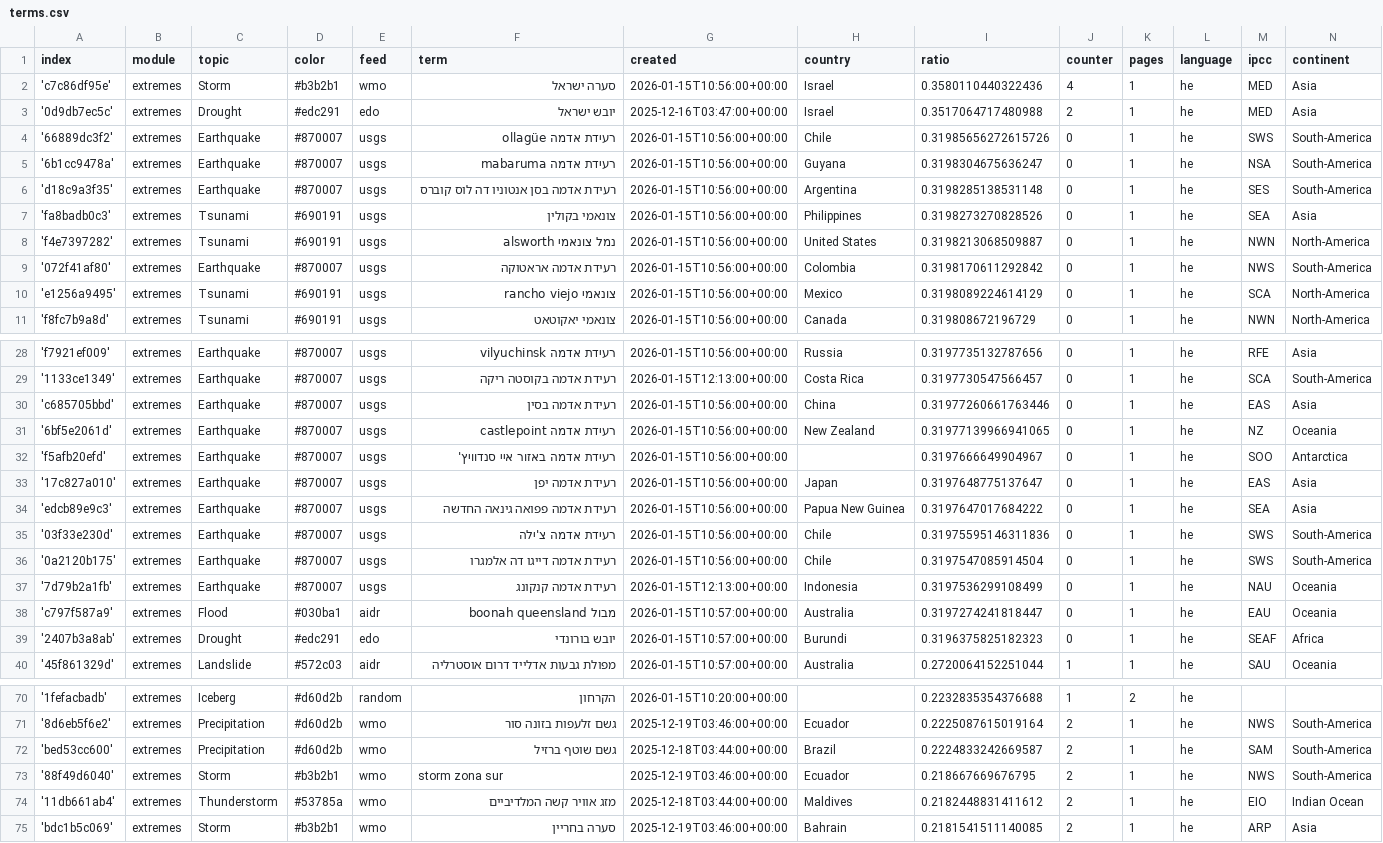
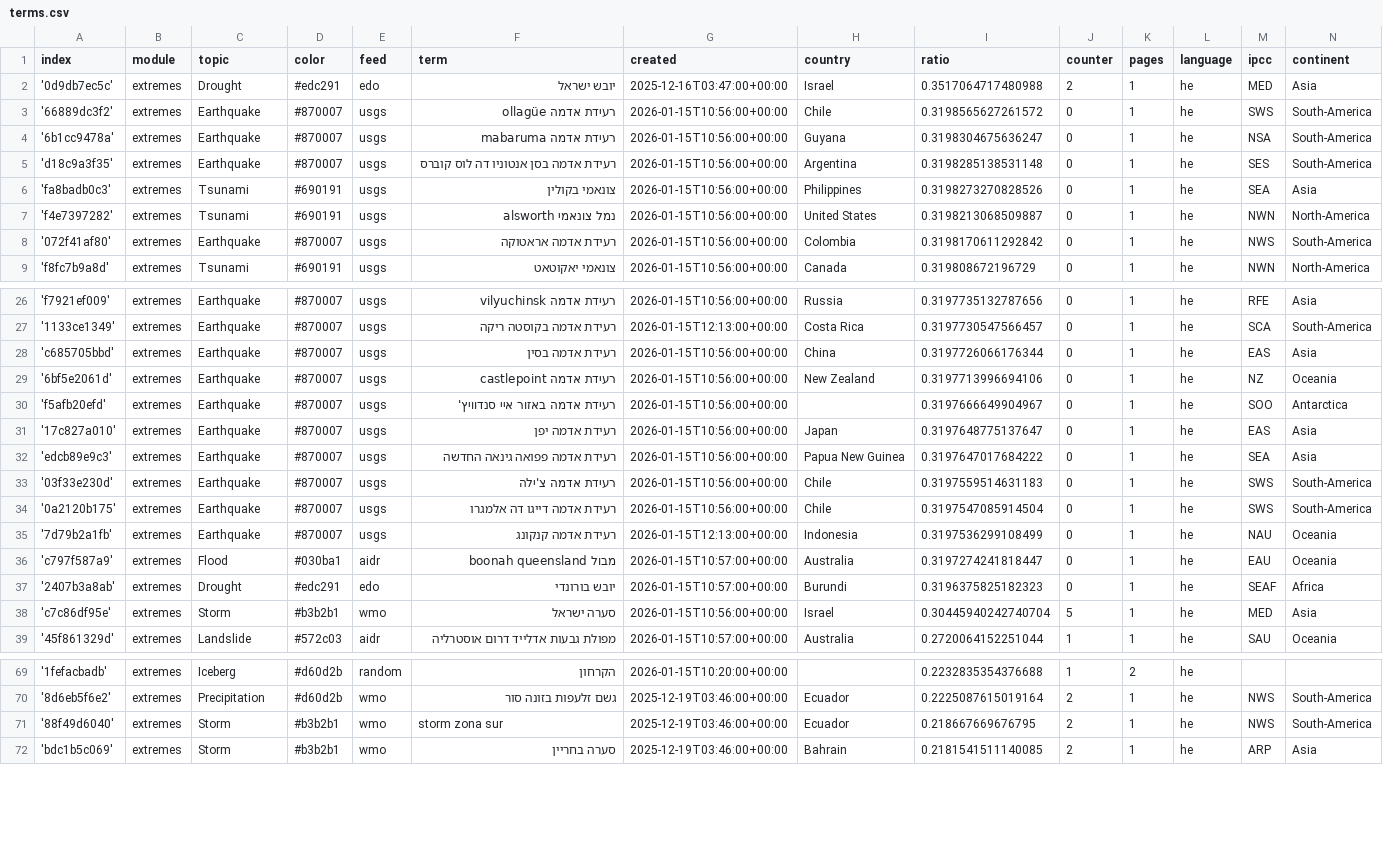
Before and after one commit to picawe-news/hebrewExtremes, a CSV file: terms.csv, drawn as a sheet; only a part is shown, gaps mark what is left out.

Commit message:
Commit from GitHub Actions (harvest:0.0)

```diff
--- a/terms.csv
+++ b/terms.csv
@@ -1,5 +1,4 @@
 index,module,topic,color,feed,term,created,country,ratio,counter,pages,language,ipcc,continent
-'c7c86df95e',extremes,Storm,#b3b2b1,wmo,סערה ישראל,2026-01-15T10:56:00+00:00,Israel,0.3580110440322436,4,1,he,MED,Asia
 '0d9db7ec5c',extremes,Drought,#edc291,edo,יובש ישראל,2025-12-16T03:47:00+00:00,Israel,0.3517064717480988,2,1,he,MED,Asia
-'66889dc3f2',extremes,Earthquake,#870007,usgs,רעידת אדמה ollagüe,2026-01-15T10:56:00+00:00,Chile,0.31985656272615726,0,1,he,SWS,South-America
+'66889dc3f2',extremes,Earthquake,#870007,usgs,רעידת אדמה ollagüe,2026-01-15T10:56:00+00:00,Chile,0.3198565627261572,0,1,he,SWS,South-America
 '6b1cc9478a',extremes,Earthquake,#870007,usgs,רעידת אדמה mabaruma,2026-01-15T10:56:00+00:00,Guyana,0.3198304675636247,0,1,he,NSA,South-America
@@ -9,3 +8,2 @@ index,module,topic,color,feed,term,created,country,ratio,counter,pages,language,
 '072f41af80',extremes,Earthquake,#870007,usgs,רעידת אדמה אראטוקה,2026-01-15T10:56:00+00:00,Colombia,0.3198170611292842,0,1,he,NWS,South-America
-'e1256a9495',extremes,Tsunami,#690191,usgs,צונאמי rancho viejo,2026-01-15T10:56:00+00:00,Mexico,0.3198089224614129,0,1,he,SCA,North-America
 'f8fc7b9a8d',extremes,Tsunami,#690191,usgs,צונאמי יאקוטאט,2026-01-15T10:56:00+00:00,Canada,0.319808672196729,0,1,he,NWN,North-America
@@ -29,4 +27,4 @@ index,module,topic,color,feed,term,created,country,ratio,counter,pages,language,
 '1133ce1349',extremes,Earthquake,#870007,usgs,רעידת אדמה בקוסטה ריקה,2026-01-15T12:13:00+00:00,Costa Rica,0.3197730547566457,0,1,he,SCA,South-America
-'c685705bbd',extremes,Earthquake,#870007,usgs,רעידת אדמה בסין,2026-01-15T10:56:00+00:00,China,0.31977260661763446,0,1,he,EAS,Asia
-'6bf5e2061d',extremes,Earthquake,#870007,usgs,רעידת אדמה castlepoint,2026-01-15T10:56:00+00:00,New Zealand,0.31977139966941065,0,1,he,NZ,Oceania
+'c685705bbd',extremes,Earthquake,#870007,usgs,רעידת אדמה בסין,2026-01-15T10:56:00+00:00,China,0.3197726066176344,0,1,he,EAS,Asia
+'6bf5e2061d',extremes,Earthquake,#870007,usgs,רעידת אדמה castlepoint,2026-01-15T10:56:00+00:00,New Zealand,0.3197713996694106,0,1,he,NZ,Oceania
 'f5afb20efd',extremes,Earthquake,#870007,usgs,רעידת אדמה באזור איי סנדוויץ',2026-01-15T10:56:00+00:00,,0.3197666649904967,0,1,he,SOO,Antarctica
@@ -34,3 +32,3 @@ index,module,topic,color,feed,term,created,country,ratio,counter,pages,language,
 'edcb89e9c3',extremes,Earthquake,#870007,usgs,רעידת אדמה פפואה גינאה החדשה,2026-01-15T10:56:00+00:00,Papua New Guinea,0.3197647017684222,0,1,he,SEA,Asia
-'03f33e230d',extremes,Earthquake,#870007,usgs,רעידת אדמה צ'ילה,2026-01-15T10:56:00+00:00,Chile,0.31975595146311836,0,1,he,SWS,South-America
+'03f33e230d',extremes,Earthquake,#870007,usgs,רעידת אדמה צ'ילה,2026-01-15T10:56:00+00:00,Chile,0.3197559514631183,0,1,he,SWS,South-America
 '0a2120b175',extremes,Earthquake,#870007,usgs,רעידת אדמה דייגו דה אלמגרו,2026-01-15T10:56:00+00:00,Chile,0.3197547085914504,0,1,he,SWS,South-America
@@ -39,2 +37,3 @@ index,module,topic,color,feed,term,created,country,ratio,counter,pages,language,
 '2407b3a8ab',extremes,Drought,#edc291,edo,יובש בורונדי,2026-01-15T10:57:00+00:00,Burundi,0.3196375825182323,0,1,he,SEAF,Africa
+'c7c86df95e',extremes,Storm,#b3b2b1,wmo,סערה ישראל,2026-01-15T10:56:00+00:00,Israel,0.30445940242740704,5,1,he,MED,Asia
 '45f861329d',extremes,Landslide,#572c03,aidr,מפולת גבעות אדלייד דרום אוסטרליה,2026-01-15T10:57:00+00:00,Australia,0.2720064152251044,1,1,he,SAU,Oceania
@@ -71,5 +70,3 @@ index,module,topic,color,feed,term,created,country,ratio,counter,pages,language,
 '8d6eb5f6e2',extremes,Precipitation,#d60d2b,wmo,גשם זלעפות בזונה סור,2025-12-19T03:46:00+00:00,Ecuador,0.2225087615019164,2,1,he,NWS,South-America
-'bed53cc600',extremes,Precipitation,#d60d2b,wmo,גשם שוטף ברזיל,2025-12-18T03:44:00+00:00,Brazil,0.2224833242669587,2,1,he,SAM,South-America
 '88f49d6040',extremes,Storm,#b3b2b1,wmo,storm zona sur,2025-12-19T03:46:00+00:00,Ecuador,0.218667669676795,2,1,he,NWS,South-America
-'11db661ab4',extremes,Thunderstorm,#53785a,wmo,מזג אוויר קשה המלדיביים,2025-12-18T03:44:00+00:00,Maldives,0.2182448831411612,2,1,he,EIO,Indian Ocean
 'bdc1b5c069',extremes,Storm,#b3b2b1,wmo,סערה בחריין,2025-12-19T03:46:00+00:00,Bahrain,0.2181541511140085,2,1,he,ARP,Asia
```
